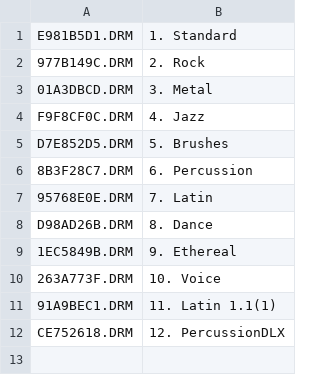
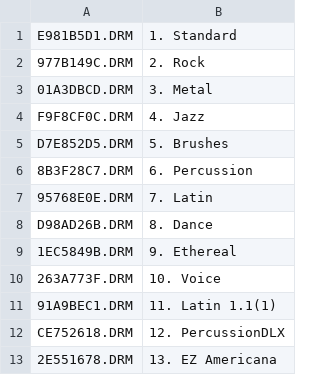
Before and after one commit to abiheiri/BBWorkspace, a CSV file: user_lib/projects/MainProject - Project/DRUMSETS/CONFIG.CSV, drawn as a sheet.

```diff
--- a/user_lib/projects/MainProject - Project/DRUMSETS/CONFIG.CSV
+++ b/user_lib/projects/MainProject - Project/DRUMSETS/CONFIG.CSV
@@ -12 +12,2 @@ D98AD26B.DRM,8. Dance
 CE752618.DRM,12. PercussionDLX
+2E551678.DRM,13. EZ Americana
```
Also changed, not shown: 4 other files.
